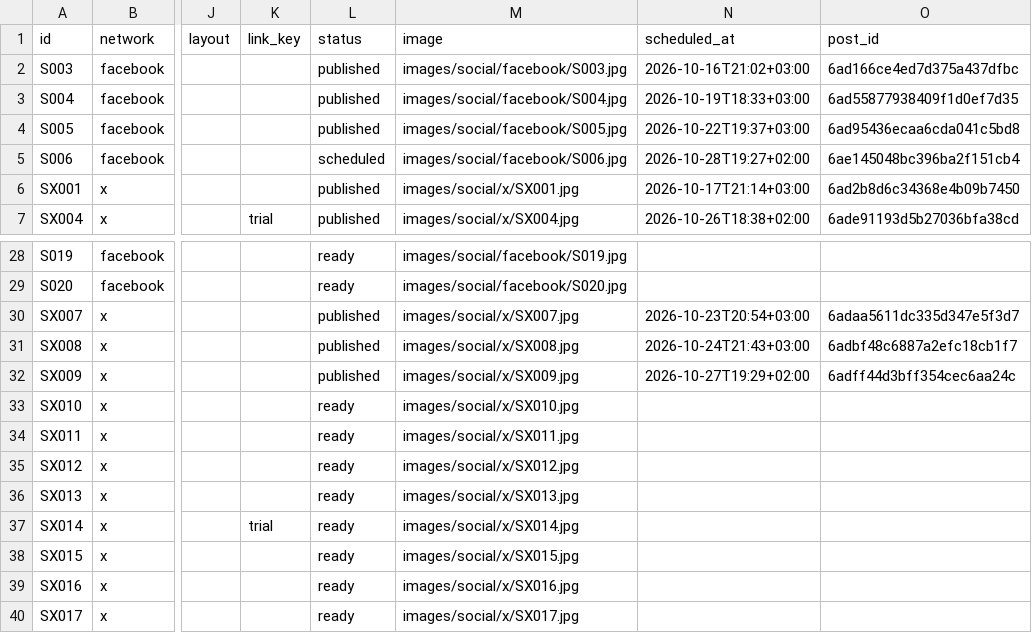
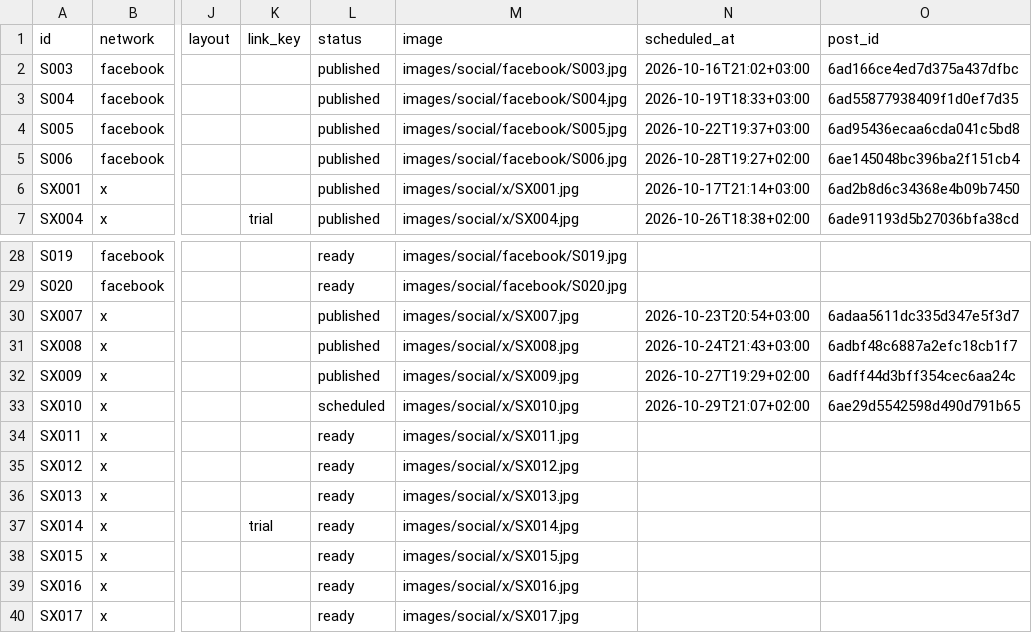
Before and after one commit to vivaticvv-cyber/focus-pins, a CSV file: social.csv, drawn as a sheet; only a part is shown, gaps mark what is left out; the diff names each change by its address in the sheet, - before the commit and + after, or states it on an @@ line.

Commit message:
social: publish statuses

```diff
--- a/social.csv
+++ b/social.csv
-L5 (status): scheduled
+L5 (status): published
-L33 (status): ready
+L33 (status): scheduled
-N33 (scheduled_at): (empty)
+N33 (scheduled_at): 2026-10-29T21:07+02:00
-O33 (post_id): (empty)
+O33 (post_id): 6ae29d5542598d490d791b65
```
